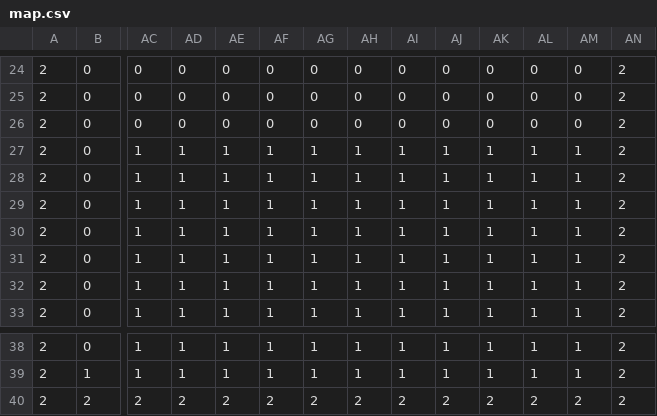
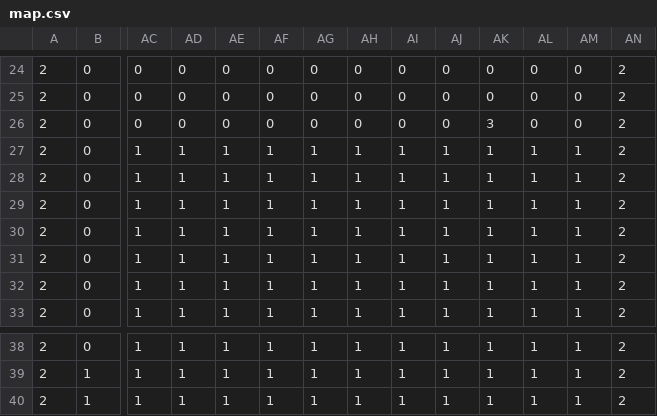
Before and after one commit to OKUBO-0/10Days, a CSV file: DirectXGame/Resources/map.csv, drawn as a sheet; only a part is shown, gaps mark what is left out; removed rows and columns are numbered as before the commit, all else as after; rows hold the shown columns only; the diff names each change by its address in the sheet, - before the commit and + after, or states it on an @@ line.

```diff
--- a/DirectXGame/Resources/map.csv
+++ b/DirectXGame/Resources/map.csv
-AK26: 0
+AK26: 3
-row 40: 2 | 2 | 2 | 2 | 2 | 2 | 2 | 2 | 2 | 2 | 2 | 2 | 2 | 2
+row 40: 2 | 1 | 1 | 1 | 1 | 1 | 1 | 1 | 1 | 1 | 1 | 1 | 1 | 2
```
Also changed, not shown: 22 other files.
